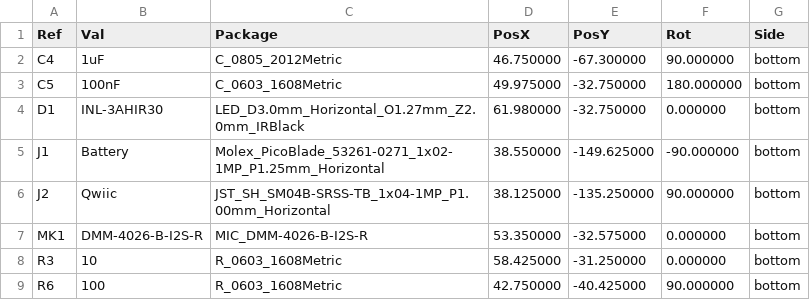
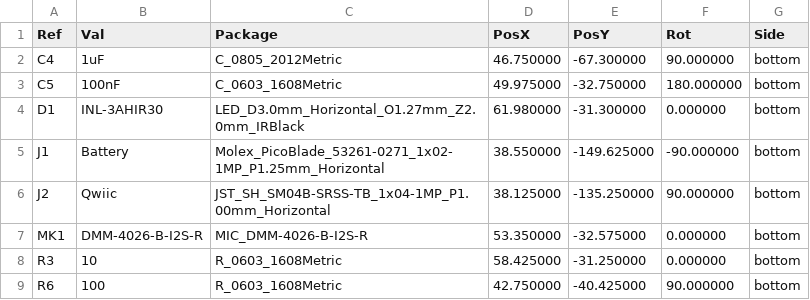
Before and after one commit to landonr/homething-c6, a CSV file: c6remote-kicad/export/c6remote-pos.csv, drawn as a sheet; only a part is shown.

```diff
--- a/c6remote-kicad/export/c6remote-pos.csv
+++ b/c6remote-kicad/export/c6remote-pos.csv
@@ -3,3 +3,3 @@ Ref,Val,Package,PosX,PosY,Rot,Side
 "C5","100nF","C_0603_1608Metric",49.975000,-32.750000,180.000000,bottom
-"D1","INL-3AHIR30","LED_D3.0mm_Horizontal_O1.27mm_Z2.0mm_IRBlack",61.980000,-32.750000,0.000000,bottom
+"D1","INL-3AHIR30","LED_D3.0mm_Horizontal_O1.27mm_Z2.0mm_IRBlack",61.980000,-31.300000,0.000000,bottom
 "J1","Battery","Molex_PicoBlade_53261-0271_1x02-1MP_P1.25mm_Horizontal",38.550000,-149.625000,-90.000000,bottom
```
Also changed, not shown: 31 other files.
